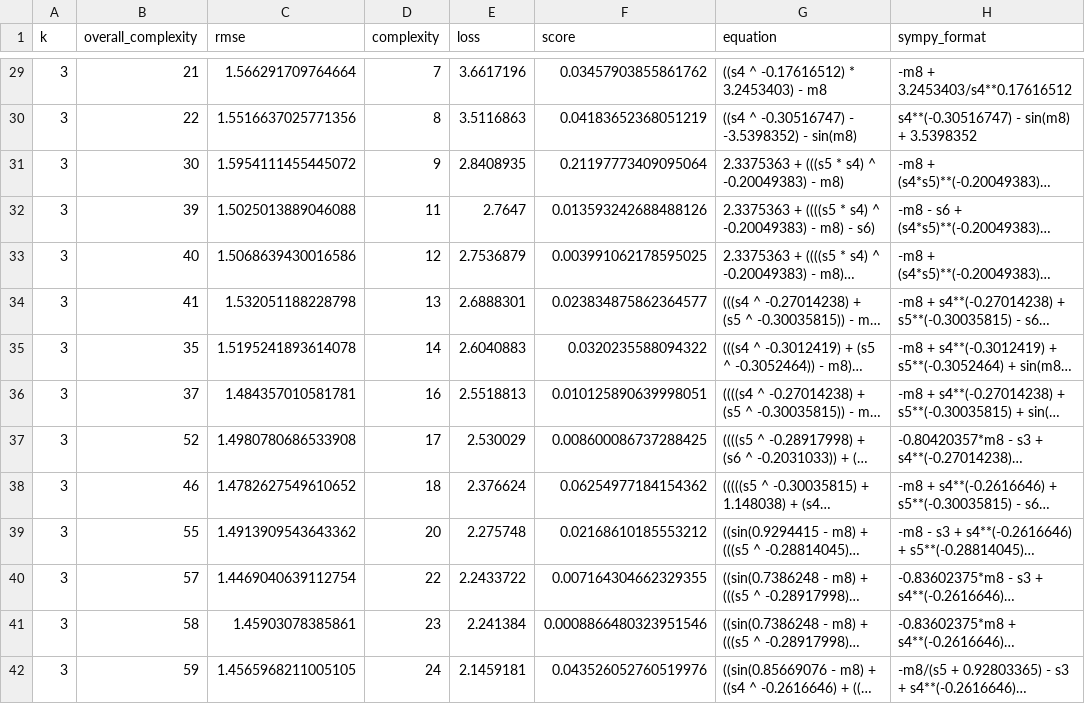
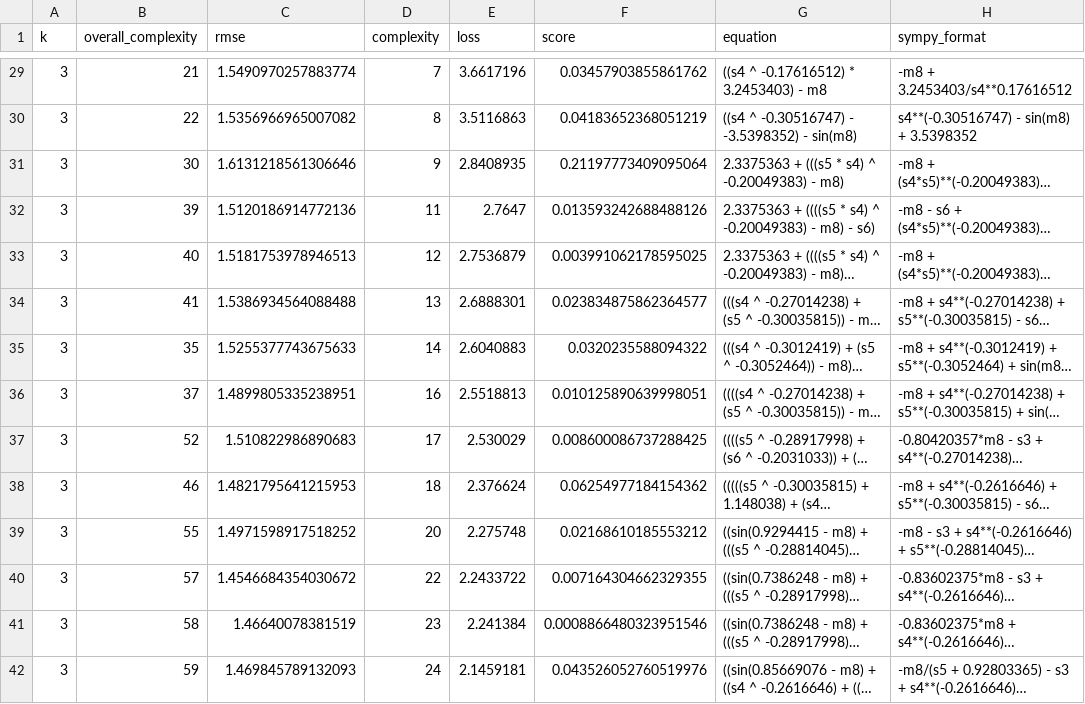
Before and after one commit to simonalford42/planet_eqs, a CSV file: k_table.csv, drawn as a sheet; only a part is shown, gaps mark what is left out; long unchanged cells end in …; the diff covers the shown part only; the diff names each change by its address in the sheet, - before the commit and + after, or states it on an @@ line.

```diff
--- a/k_table.csv
+++ b/k_table.csv
-C29 (rmse): 1.566291709764664
+C29 (rmse): 1.5490970257883774
-C30 (rmse): 1.5516637025771356
+C30 (rmse): 1.5356966965007082
-C31 (rmse): 1.5954111455445072
+C31 (rmse): 1.6131218561306646
-C32 (rmse): 1.5025013889046088
+C32 (rmse): 1.5120186914772136
-C33 (rmse): 1.5068639430016586
+C33 (rmse): 1.5181753978946513
-C34 (rmse): 1.532051188228798
+C34 (rmse): 1.5386934564088488
-C35 (rmse): 1.5195241893614078
+C35 (rmse): 1.5255377743675633
-C36 (rmse): 1.484357010581781
+C36 (rmse): 1.4899805335238951
-C37 (rmse): 1.4980780686533908
+C37 (rmse): 1.510822986890683
-C38 (rmse): 1.4782627549610652
+C38 (rmse): 1.4821795641215953
-C39 (rmse): 1.4913909543643362
+C39 (rmse): 1.4971598917518252
-C40 (rmse): 1.4469040639112754
+C40 (rmse): 1.4546684354030672
-C41 (rmse): 1.45903078385861
+C41 (rmse): 1.46640078381519
-C42 (rmse): 1.4565968211005105
+C42 (rmse): 1.469845789132093
```
Also changed, not shown: 77 edited cells elsewhere in this file, 23 other files.
